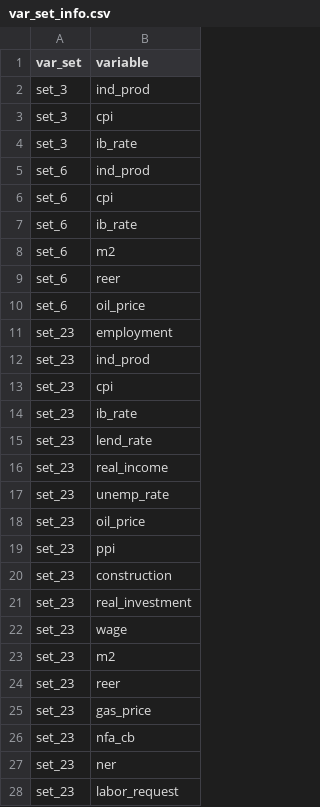
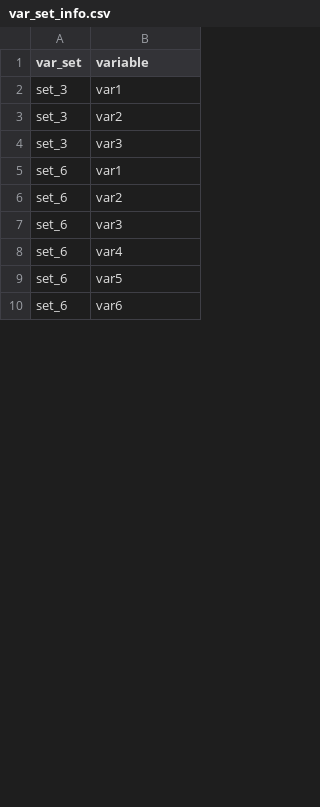
Before and after one commit to bdemeshev/bvar_om, a CSV file: data/var_set_info.csv, drawn as a sheet; only a part is shown; the diff covers the shown part only.

```diff
--- a/data/var_set_info.csv
+++ b/data/var_set_info.csv
@@ -1,28 +1,10 @@
 var_set,variable
-set_3,ind_prod
-set_3,cpi
-set_3,ib_rate
-set_6,ind_prod
-set_6,cpi
-set_6,ib_rate
-set_6,m2
-set_6,reer
-set_6,oil_price
-set_23,employment
-set_23,ind_prod
-set_23,cpi
-set_23,ib_rate
-set_23,lend_rate
-set_23,real_income
-set_23,unemp_rate
-set_23,oil_price
-set_23,ppi
-set_23,construction
-set_23,real_investment
-set_23,wage
-set_23,m2
-set_23,reer
-set_23,gas_price
-set_23,nfa_cb
-set_23,ner
-set_23,labor_request
+set_3,var1
+set_3,var2
+set_3,var3
+set_6,var1
+set_6,var2
+set_6,var3
+set_6,var4
+set_6,var5
+set_6,var6
```
Also changed, not shown: 13 added rows and 5 removed rows elsewhere in this file, 5 other files.
